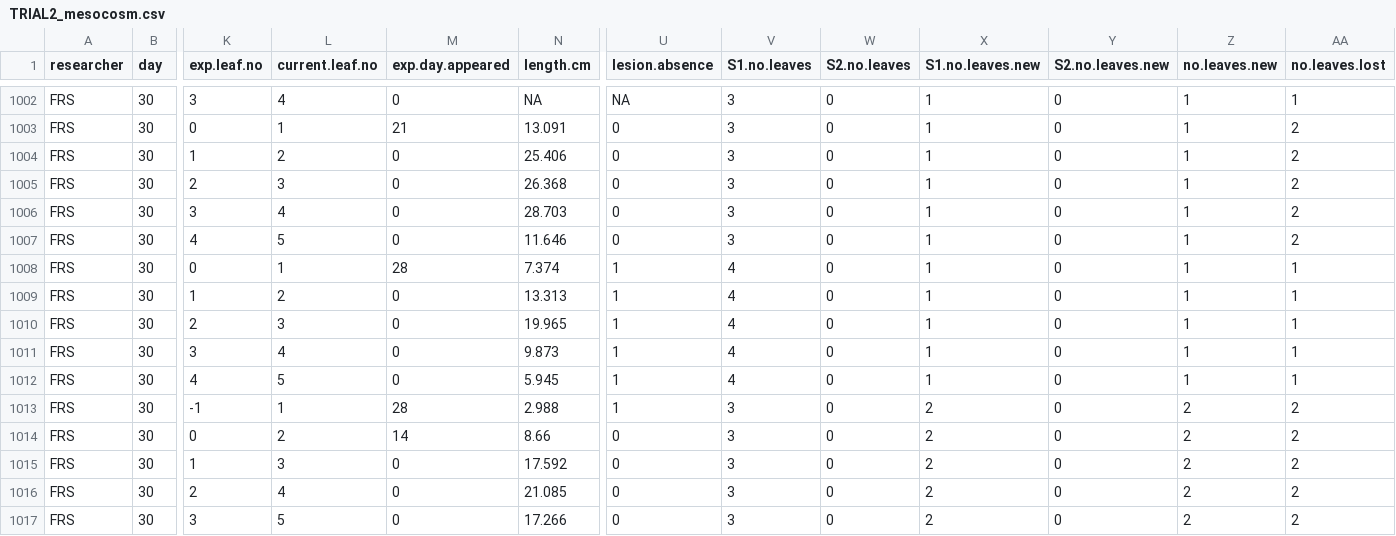
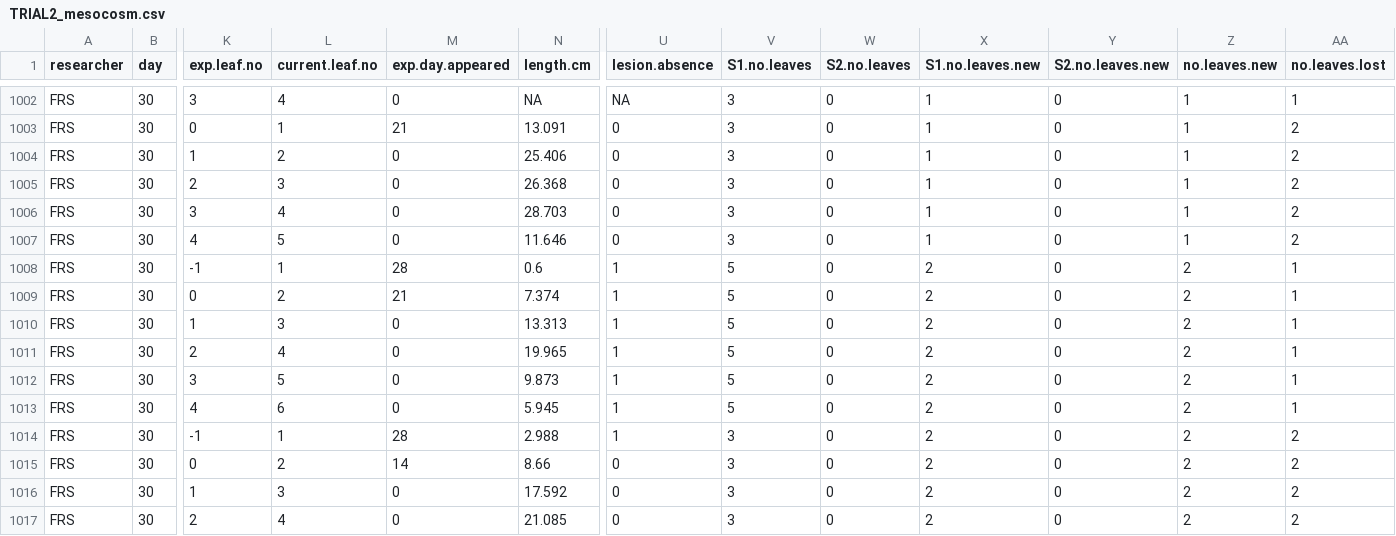
Before and after one commit to schenckf/TRIAL2, a CSV file: TRIAL2_mesocosm.csv, drawn as a sheet; only a part is shown, gaps mark what is left out; the shorter side is filled out with more unchanged rows; addresses are those after the commit; rows hold the shown columns only; the diff names each change by its address in the sheet, - before the commit and + after, or states it on an @@ line.

```diff
--- a/TRIAL2_mesocosm.csv
+++ b/TRIAL2_mesocosm.csv
+row 1008: FRS | 30 | -1 | 1 | 28 | 0.6 | 1 | 5 | 0 | 2 | 0 | 2 | 1
-L1009 (current.leaf.no): 1
+L1009 (current.leaf.no): 2
-M1009 (exp.day.appeared): 28
+M1009 (exp.day.appeared): 21
-V1009:V1013 (S1.no.leaves): 4
+V1009:V1013 (S1.no.leaves): 5
-X1009:X1013 (S1.no.leaves.new): 1
+X1009:X1013 (S1.no.leaves.new): 2
-Z1009:Z1013 (no.leaves.new): 1
+Z1009:Z1013 (no.leaves.new): 2
-L1010 (current.leaf.no): 2
+L1010 (current.leaf.no): 3
-L1011 (current.leaf.no): 3
+L1011 (current.leaf.no): 4
-L1012 (current.leaf.no): 4
+L1012 (current.leaf.no): 5
-L1013 (current.leaf.no): 5
+L1013 (current.leaf.no): 6
```
Also changed, not shown: 3 other files.
